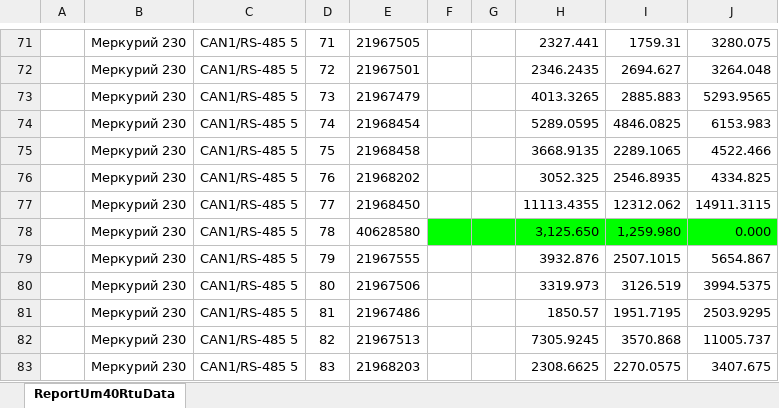
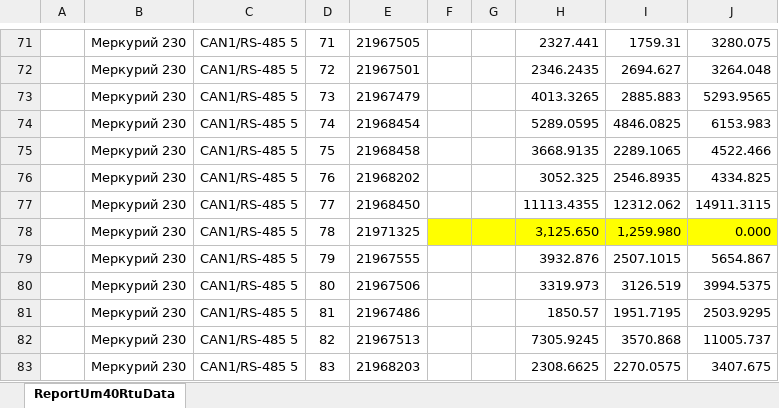
Before and after one commit to lobanovsky/electricity, an Excel workbook: etc/2023-03.xlsx, sheet ReportUm40RtuData, drawn as a sheet; only a part is shown, gaps mark what is left out; values as stored, in another font and other column widths than the file's, no borders; the diff names each change by its address in the sheet, - before the commit and + after, or states it on an @@ line.

```diff
--- a/etc/2023-03.xlsx (sheet ReportUm40RtuData)
+++ b/etc/2023-03.xlsx (sheet ReportUm40RtuData)
-E78: 40628580
+E78: 21971325
-F78:J78 fill: #00FF00
+F78:J78 fill: #FFFF00
```
Also changed, not shown: 7 other files.
